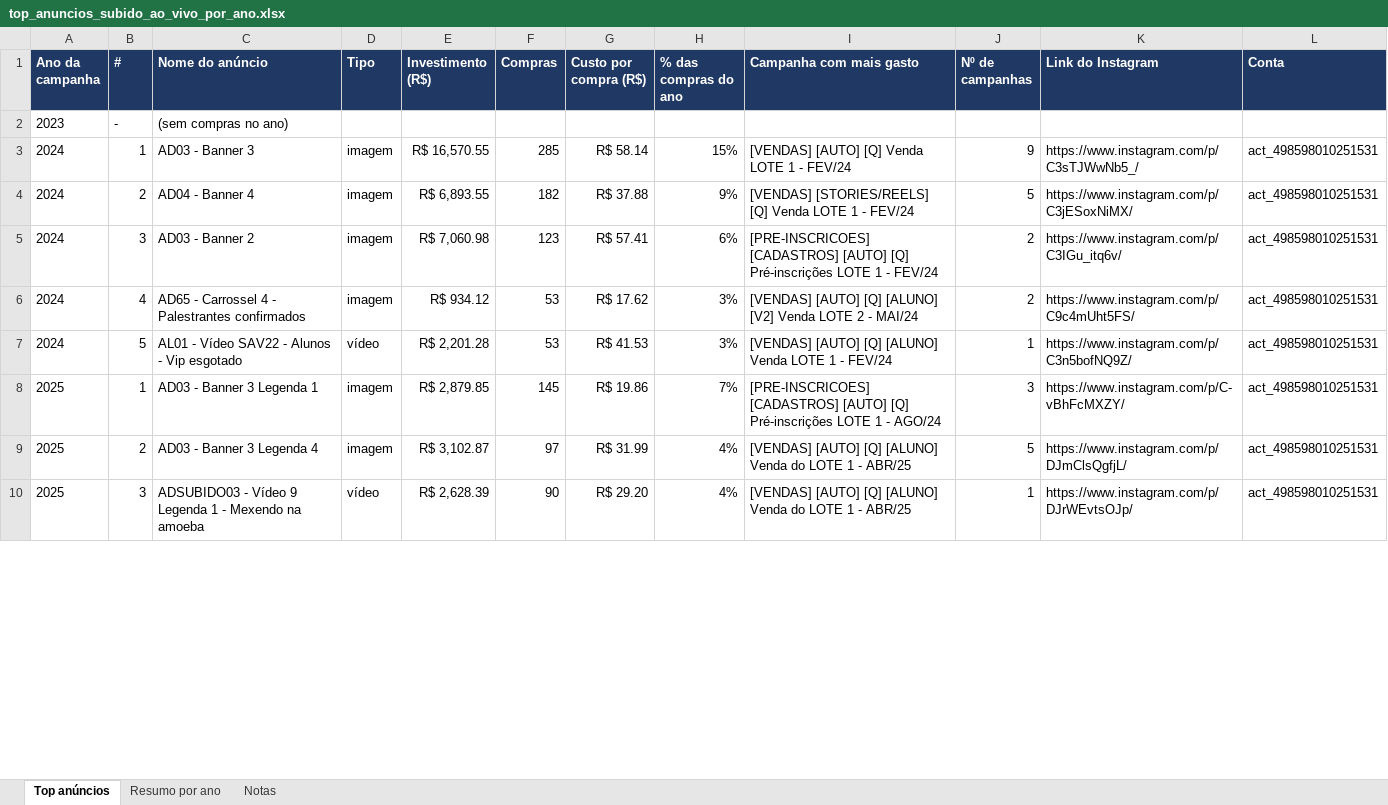
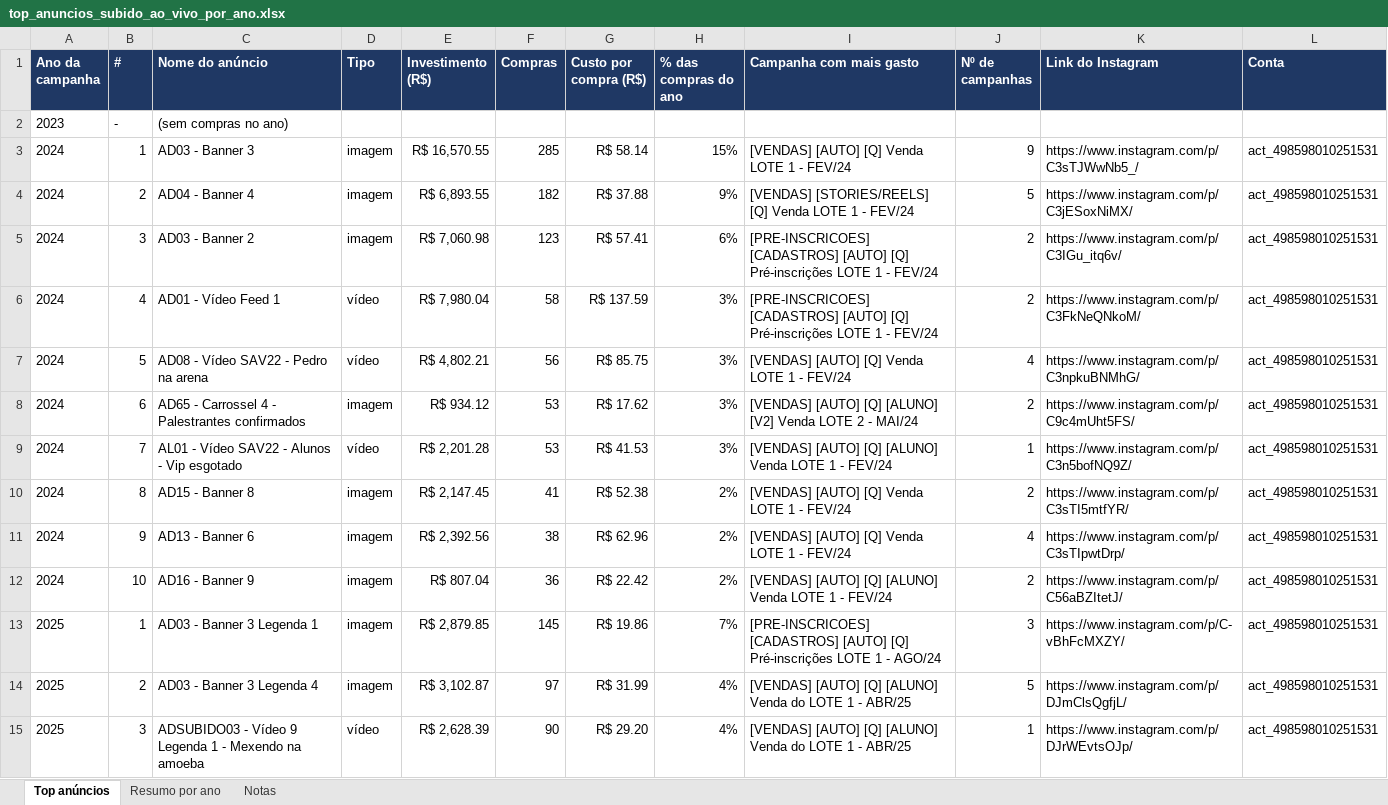
Before and after one commit to VictorNacle/Python, an Excel workbook: top_anuncios_subido_ao_vivo_por_ano.xlsx, sheet Top anúncios, drawn as a sheet; only a part is shown; values as stored, in another font and other column widths than the file's, no borders; addresses are those after the commit; the diff covers the shown part only; the diff names each change by its address in the sheet, - before the commit and + after, or states it on an @@ line.

```diff
--- a/top_anuncios_subido_ao_vivo_por_ano.xlsx (sheet Top anúncios)
+++ b/top_anuncios_subido_ao_vivo_por_ano.xlsx (sheet Top anúncios)
+row 6: 2024 | 4 | AD01 - Vídeo Feed 1 | vídeo | R$ 7,980.04 | 58 | R$ 137.59 | 3% | [PRE-INSCRICOES] [CADASTROS] [AUTO] [Q] Pré-inscrições LOTE 1 - FEV/24 | 2 | https://www.instagram.com/p/C3FkNeQNkoM/ | act_498598010251531
+row 7: 2024 | 5 | AD08 - Vídeo SAV22 - Pedro na arena | vídeo | R$ 4,802.21 | 56 | R$ 85.75 | 3% | [VENDAS] [AUTO] [Q] Venda LOTE 1 - FEV/24 | 4 | https://www.instagram.com/p/C3npkuBNMhG/ | act_498598010251531
-B8 (#): 4
+B8 (#): 6
-B9 (#): 5
+B9 (#): 7
+row 10: 2024 | 8 | AD15 - Banner 8 | imagem | R$ 2,147.45 | 41 | R$ 52.38 | 2% | [VENDAS] [AUTO] [Q] Venda LOTE 1 - FEV/24 | 2 | https://www.instagram.com/p/C3sTI5mtfYR/ | act_498598010251531
+row 11: 2024 | 9 | AD13 - Banner 6 | imagem | R$ 2,392.56 | 38 | R$ 62.96 | 2% | [VENDAS] [AUTO] [Q] Venda LOTE 1 - FEV/24 | 4 | https://www.instagram.com/p/C3sTIpwtDrp/ | act_498598010251531
+row 12: 2024 | 10 | AD16 - Banner 9 | imagem | R$ 807.04 | 36 | R$ 22.42 | 2% | [VENDAS] [AUTO] [Q] [ALUNO] Venda LOTE 1 - FEV/24 | 2 | https://www.instagram.com/p/C56aBZItetJ/ | act_498598010251531
```
Also changed, not shown: 10 added rows and 3 edited cells elsewhere in this sheet, sheet Resumo por ano, sheet Notas.
